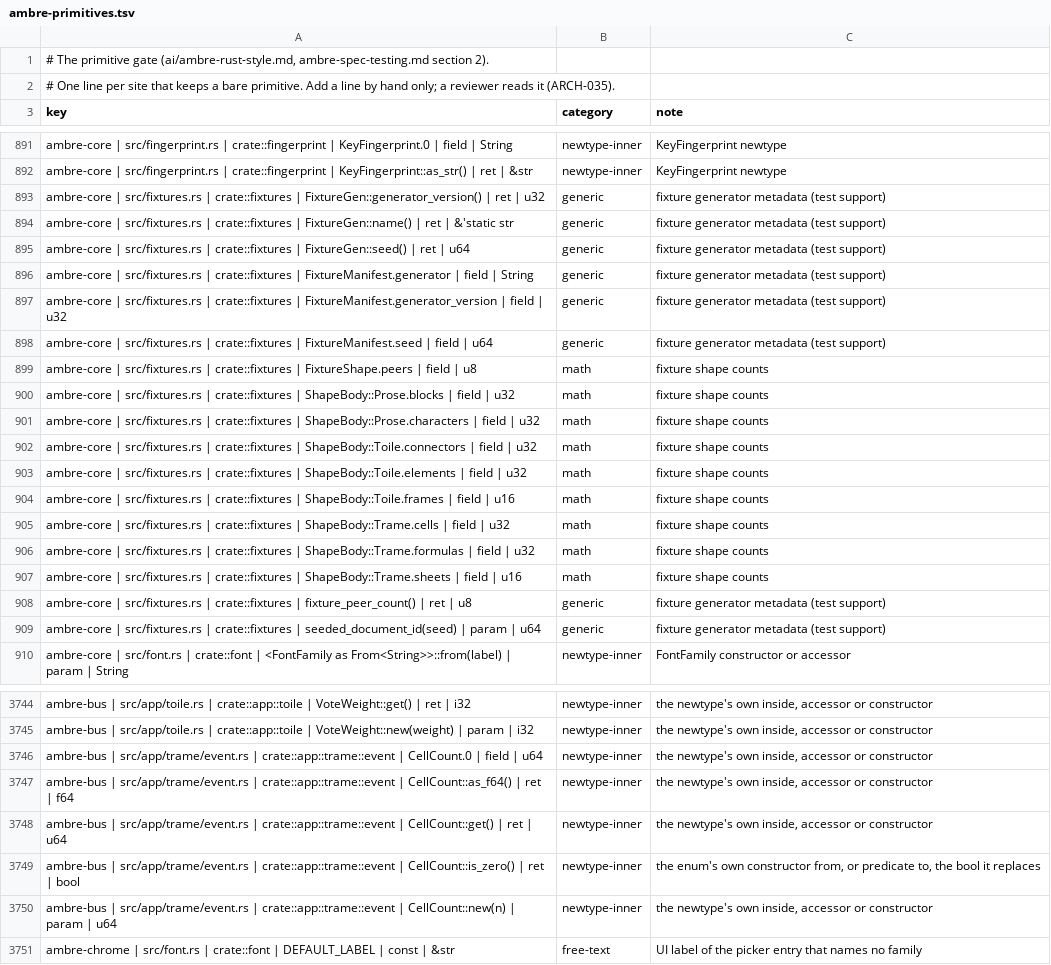
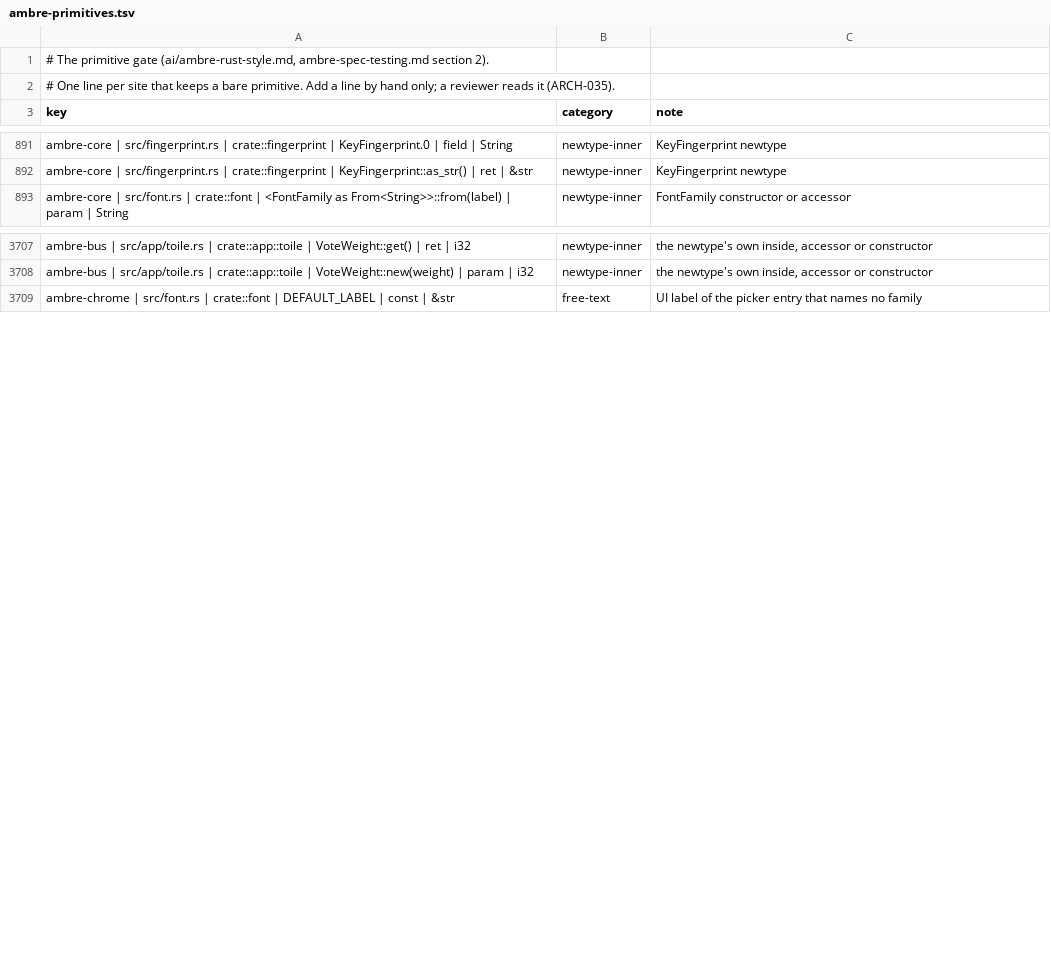
Before and after one commit to ambre-suite/ambre, a TSV file: specs/1-Foundations/ambre-primitives.tsv, drawn as a sheet; only a part is shown, gaps mark what is left out; removed rows and columns are numbered as before the commit, all else as after; the diff covers the shown part only; the diff names each change by its address in the sheet, - before the commit and + after, or states it on an @@ line.

```diff
--- a/specs/1-Foundations/ambre-primitives.tsv
+++ b/specs/1-Foundations/ambre-primitives.tsv
-row 893: ambre-core | src/fixtures.rs | crate::fixtures | FixtureGen::generator_version() | ret | u32 | generic | fixture generator metadata (test support)
-row 894: ambre-core | src/fixtures.rs | crate::fixtures | FixtureGen::name() | ret | &'static str | generic | fixture generator metadata (test support)
-row 895: ambre-core | src/fixtures.rs | crate::fixtures | FixtureGen::seed() | ret | u64 | generic | fixture generator metadata (test support)
-row 896: ambre-core | src/fixtures.rs | crate::fixtures | FixtureManifest.generator | field | String | generic | fixture generator metadata (test support)
-row 897: ambre-core | src/fixtures.rs | crate::fixtures | FixtureManifest.generator_version | field | u32 | generic | fixture generator metadata (test support)
-row 898: ambre-core | src/fixtures.rs | crate::fixtures | FixtureManifest.seed | field | u64 | generic | fixture generator metadata (test support)
-row 899: ambre-core | src/fixtures.rs | crate::fixtures | FixtureShape.peers | field | u8 | math | fixture shape counts
-row 900: ambre-core | src/fixtures.rs | crate::fixtures | ShapeBody::Prose.blocks | field | u32 | math | fixture shape counts
-row 901: ambre-core | src/fixtures.rs | crate::fixtures | ShapeBody::Prose.characters | field | u32 | math | fixture shape counts
-row 902: ambre-core | src/fixtures.rs | crate::fixtures | ShapeBody::Toile.connectors | field | u32 | math | fixture shape counts
-row 903: ambre-core | src/fixtures.rs | crate::fixtures | ShapeBody::Toile.elements | field | u32 | math | fixture shape counts
-row 904: ambre-core | src/fixtures.rs | crate::fixtures | ShapeBody::Toile.frames | field | u16 | math | fixture shape counts
-row 905: ambre-core | src/fixtures.rs | crate::fixtures | ShapeBody::Trame.cells | field | u32 | math | fixture shape counts
-row 906: ambre-core | src/fixtures.rs | crate::fixtures | ShapeBody::Trame.formulas | field | u32 | math | fixture shape counts
-row 907: ambre-core | src/fixtures.rs | crate::fixtures | ShapeBody::Trame.sheets | field | u16 | math | fixture shape counts
-row 908: ambre-core | src/fixtures.rs | crate::fixtures | fixture_peer_count() | ret | u8 | generic | fixture generator metadata (test support)
-row 909: ambre-core | src/fixtures.rs | crate::fixtures | seeded_document_id(seed) | param | u64 | generic | fixture generator metadata (test support)
-row 3746: ambre-bus | src/app/trame/event.rs | crate::app::trame::event | CellCount.0 | field | u64 | newtype-inner | the newtype's own inside, accessor or constructor
-row 3747: ambre-bus | src/app/trame/event.rs | crate::app::trame::event | CellCount::as_f64() | ret | f64 | newtype-inner | the newtype's own inside, accessor or constructor
-row 3748: ambre-bus | src/app/trame/event.rs | crate::app::trame::event | CellCount::get() | ret | u64 | newtype-inner | the newtype's own inside, accessor or constructor
-row 3749: ambre-bus | src/app/trame/event.rs | crate::app::trame::event | CellCount::is_zero() | ret | bool | newtype-inner | the enum's own constructor from, or predicate to, the bool it replaces
-row 3750: ambre-bus | src/app/trame/event.rs | crate::app::trame::event | CellCount::new(n) | param | u64 | newtype-inner | the newtype's own inside, accessor or constructor
```
Also changed, not shown: 13 added rows and 20 removed rows elsewhere in this file, 14 other files.
